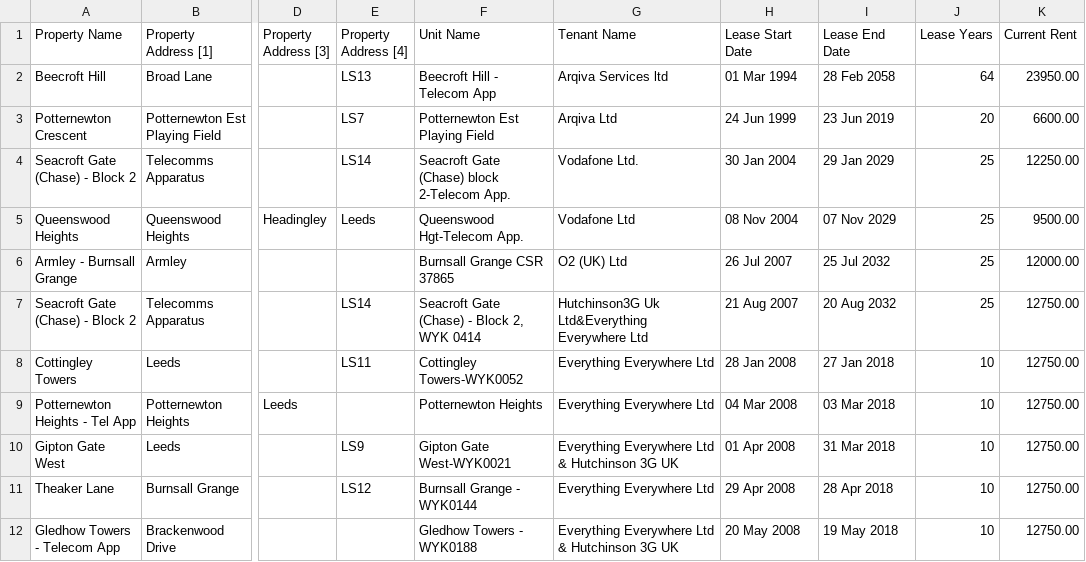
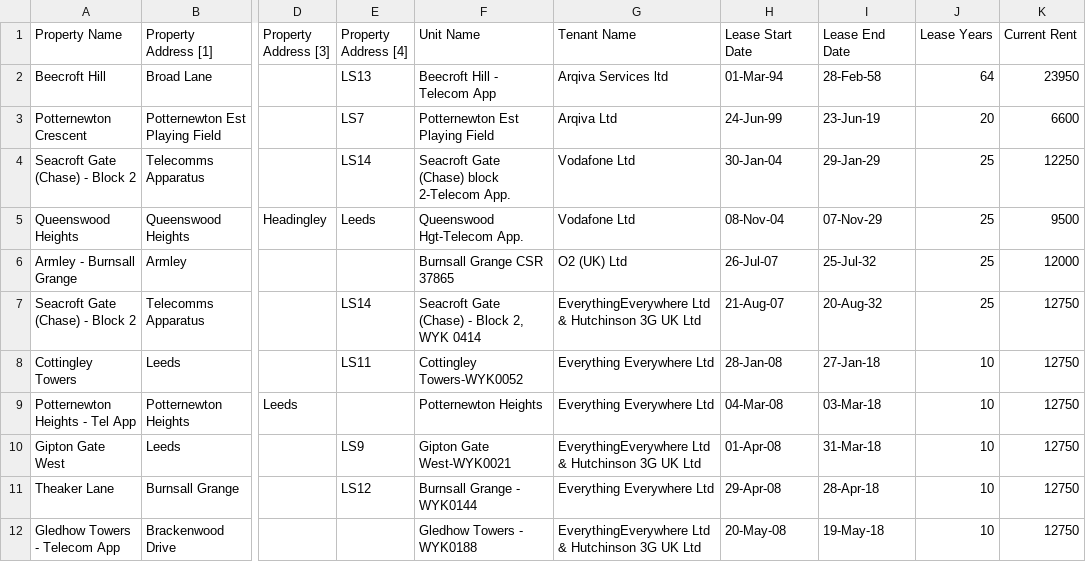
Before and after one commit to Fl4v/bink, a CSV file: dataset/bink_dataset.csv, drawn as a sheet; only a part is shown, gaps mark what is left out; the diff covers the shown part only; the diff names each change by its address in the sheet, - before the commit and + after, or states it on an @@ line.

Commit message:
Cleaned dataset

```diff
--- a/dataset/bink_dataset.csv
+++ b/dataset/bink_dataset.csv
-H2 (Lease Start Date): 01 Mar 1994
+H2 (Lease Start Date): 01-Mar-94
-I2 (Lease End Date): 28 Feb 2058
+I2 (Lease End Date): 28-Feb-58
-K2 (Current Rent): 23950.00
+K2 (Current Rent): 23950
-H3 (Lease Start Date): 24 Jun 1999
+H3 (Lease Start Date): 24-Jun-99
-I3 (Lease End Date): 23 Jun 2019
+I3 (Lease End Date): 23-Jun-19
-K3 (Current Rent): 6600.00
+K3 (Current Rent): 6600
-G4 (Tenant Name): Vodafone Ltd.
+G4 (Tenant Name): Vodafone Ltd
-H4 (Lease Start Date): 30 Jan 2004
+H4 (Lease Start Date): 30-Jan-04
-I4 (Lease End Date): 29 Jan 2029
+I4 (Lease End Date): 29-Jan-29
-K4 (Current Rent): 12250.00
+K4 (Current Rent): 12250
-H5 (Lease Start Date): 08 Nov 2004
+H5 (Lease Start Date): 08-Nov-04
-I5 (Lease End Date): 07 Nov 2029
+I5 (Lease End Date): 07-Nov-29
-K5 (Current Rent): 9500.00
+K5 (Current Rent): 9500
-H6 (Lease Start Date): 26 Jul 2007
+H6 (Lease Start Date): 26-Jul-07
-I6 (Lease End Date): 25 Jul 2032
+I6 (Lease End Date): 25-Jul-32
-K6 (Current Rent): 12000.00
+K6 (Current Rent): 12000
-G7 (Tenant Name): Hutchinson3G Uk Ltd&Everything Everywhere Ltd
+G7 (Tenant Name): EverythingEverywhere Ltd & Hutchinson 3G UK Ltd
-H7 (Lease Start Date): 21 Aug 2007
+H7 (Lease Start Date): 21-Aug-07
-I7 (Lease End Date): 20 Aug 2032
+I7 (Lease End Date): 20-Aug-32
-K7:K12 (Current Rent): 12750.00
+K7:K12 (Current Rent): 12750
-H8 (Lease Start Date): 28 Jan 2008
+H8 (Lease Start Date): 28-Jan-08
-I8 (Lease End Date): 27 Jan 2018
+I8 (Lease End Date): 27-Jan-18
-H9 (Lease Start Date): 04 Mar 2008
+H9 (Lease Start Date): 04-Mar-08
-I9 (Lease End Date): 03 Mar 2018
+I9 (Lease End Date): 03-Mar-18
-G10 (Tenant Name): Everything Everywhere Ltd & Hutchinson 3G UK
+G10 (Tenant Name): EverythingEverywhere Ltd & Hutchinson 3G UK Ltd
-H10 (Lease Start Date): 01 Apr 2008
+H10 (Lease Start Date): 01-Apr-08
-I10 (Lease End Date): 31 Mar 2018
+I10 (Lease End Date): 31-Mar-18
-H11 (Lease Start Date): 29 Apr 2008
+H11 (Lease Start Date): 29-Apr-08
-I11 (Lease End Date): 28 Apr 2018
+I11 (Lease End Date): 28-Apr-18
-G12 (Tenant Name): Everything Everywhere Ltd & Hutchinson 3G UK
+G12 (Tenant Name): EverythingEverywhere Ltd & Hutchinson 3G UK Ltd
-H12 (Lease Start Date): 20 May 2008
+H12 (Lease Start Date): 20-May-08
-I12 (Lease End Date): 19 May 2018
+I12 (Lease End Date): 19-May-18
```
Also changed, not shown: 96 edited cells elsewhere in this file.
